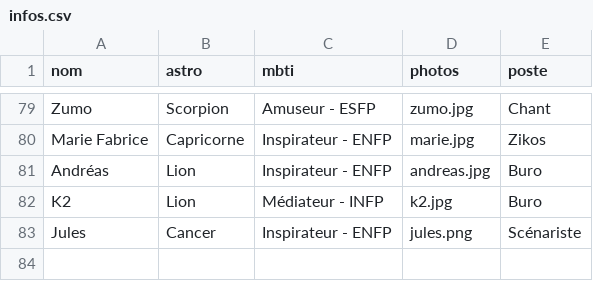
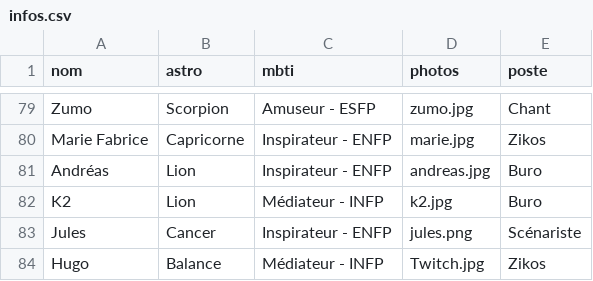
Before and after one commit to commuzlyon/commuz.fr, a CSV file: static/c/commurge/infos.csv, drawn as a sheet; only a part is shown, gaps mark what is left out.

Commit message:
Ajout Hugo

```diff
--- a/static/c/commurge/infos.csv
+++ b/static/c/commurge/infos.csv
@@ -83 +83,2 @@ K2;Lion;Médiateur - INFP;k2.jpg;Buro
 Jules;Cancer;Inspirateur - ENFP;jules.png;Scénariste
+Hugo;Balance;Médiateur - INFP;Twitch.jpg;Zikos
```
Also changed, not shown: static/c/commurge/infos4DDB.csv.
